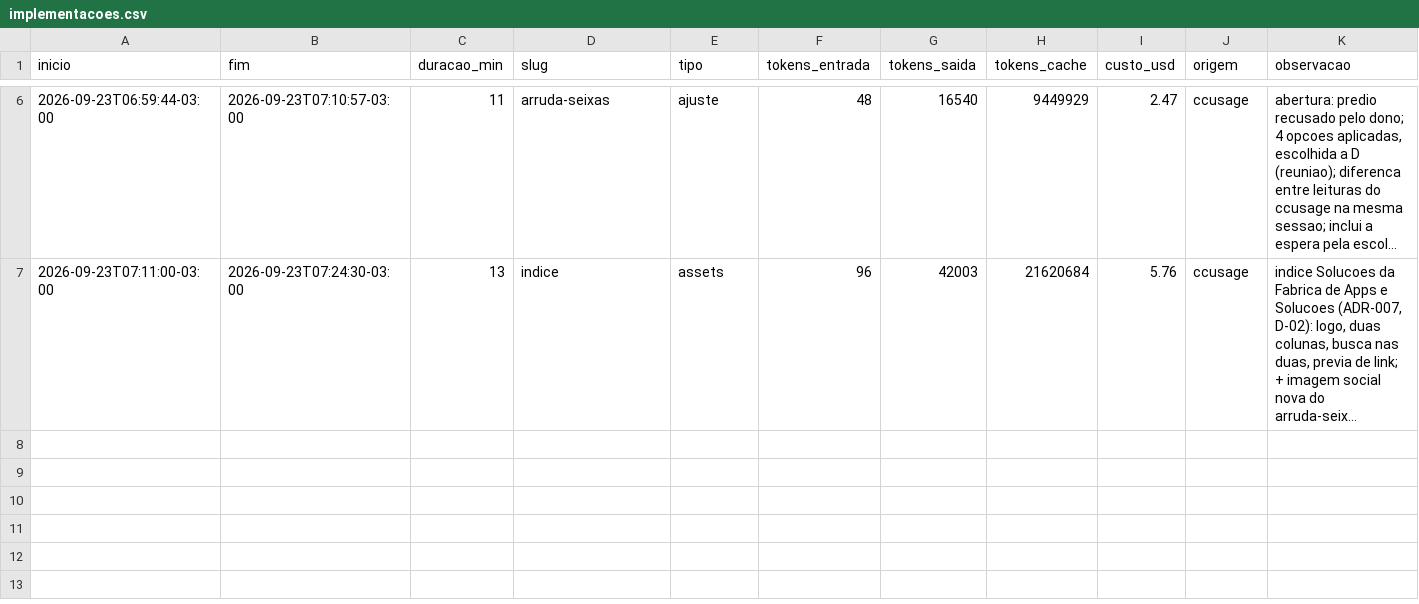
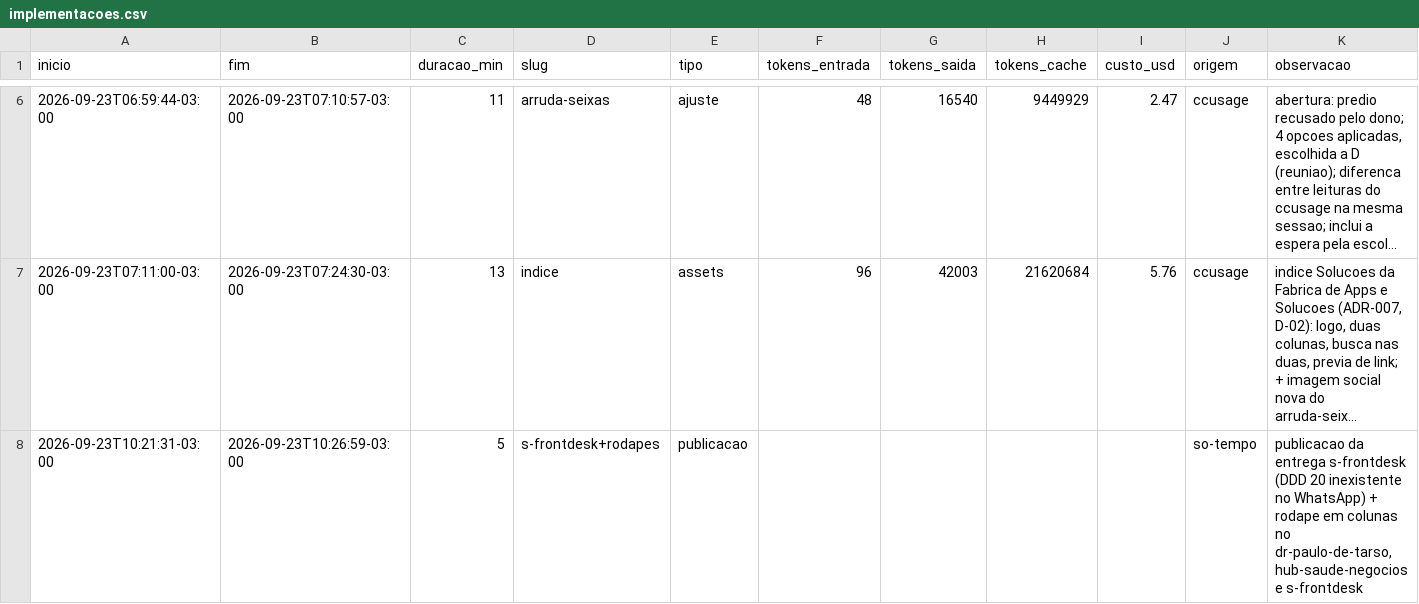
Before and after one commit to ivanclay/landing, a CSV file: docs/metricas/implementacoes.csv, drawn as a sheet; only a part is shown, gaps mark what is left out; long unchanged cells end in …; the diff names each change by its address in the sheet, - before the commit and + after, or states it on an @@ line.

Commit message:
feat(s-frontdesk): publica a pagina de pre-lancamento entregue pelo sfrontdesk-landing, WhatsApp com DDD 20 inexistente -- nota de entrega, ADR-005, B-11

```diff
--- a/docs/metricas/implementacoes.csv
+++ b/docs/metricas/implementacoes.csv
+row 8: 2026-09-23T10:21:31-03:00 | 2026-09-23T10:26:59-03:00 | 5 | s-frontdesk+rodapes | publicacao |  |  |  |  | so-tempo | publicacao da entrega s-frontdesk (DDD 20 inexistente no WhatsApp) + rodape em colunas no dr-paulo-de-tarso, hub-saude-negocios e s-frontdesk
```
Also changed, not shown: 29 other files.
